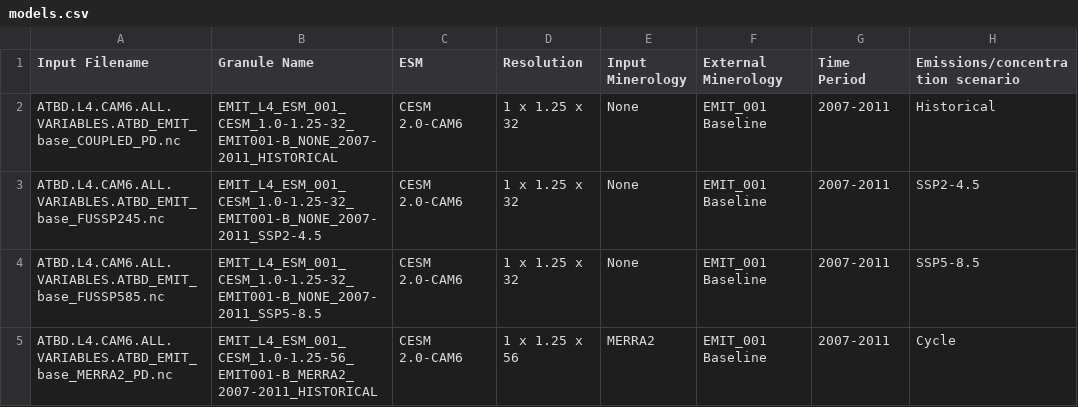
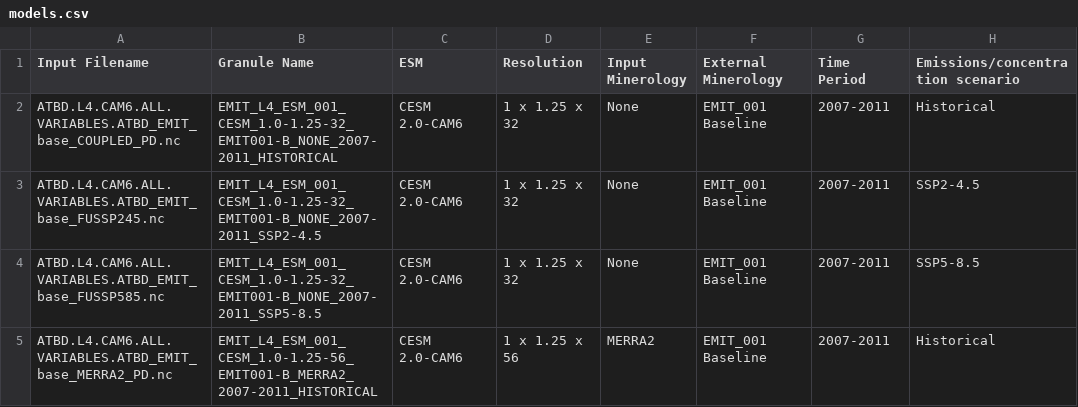
Before and after one commit to emit-sds/emit-sds-l4, a CSV file: data/models.csv, drawn as a sheet; the diff names each change by its address in the sheet, - before the commit and + after, or states it on an @@ line.

Commit message:
Remove spaces from models csv and use it to populate output basename

```diff
--- a/data/models.csv
+++ b/data/models.csv
-H5 (Emissions/concentration scenario): Cycle
+H5 (Emissions/concentration scenario): Historical
```
Also changed, not shown: 1 other file.
